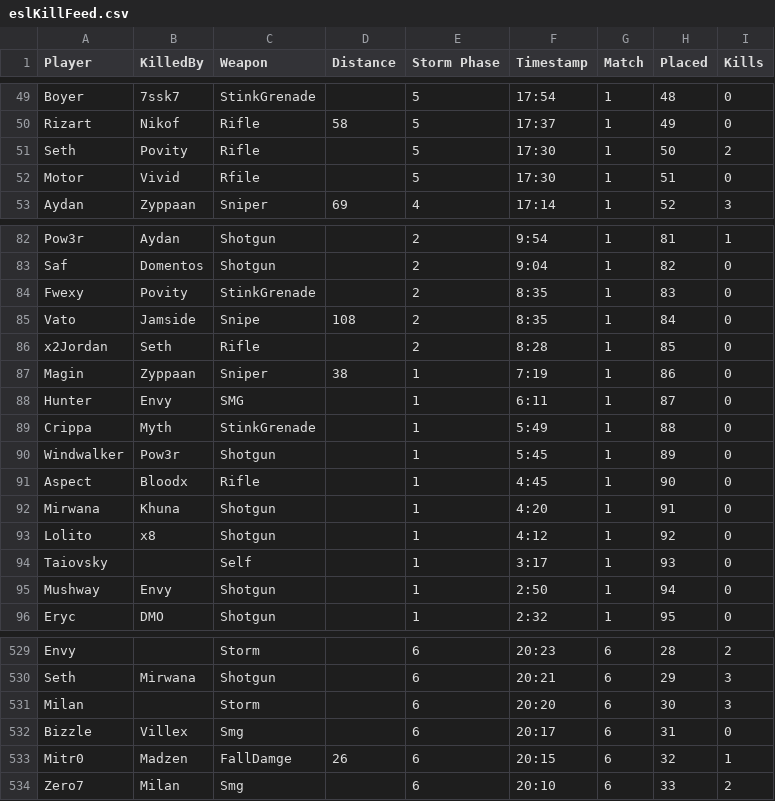
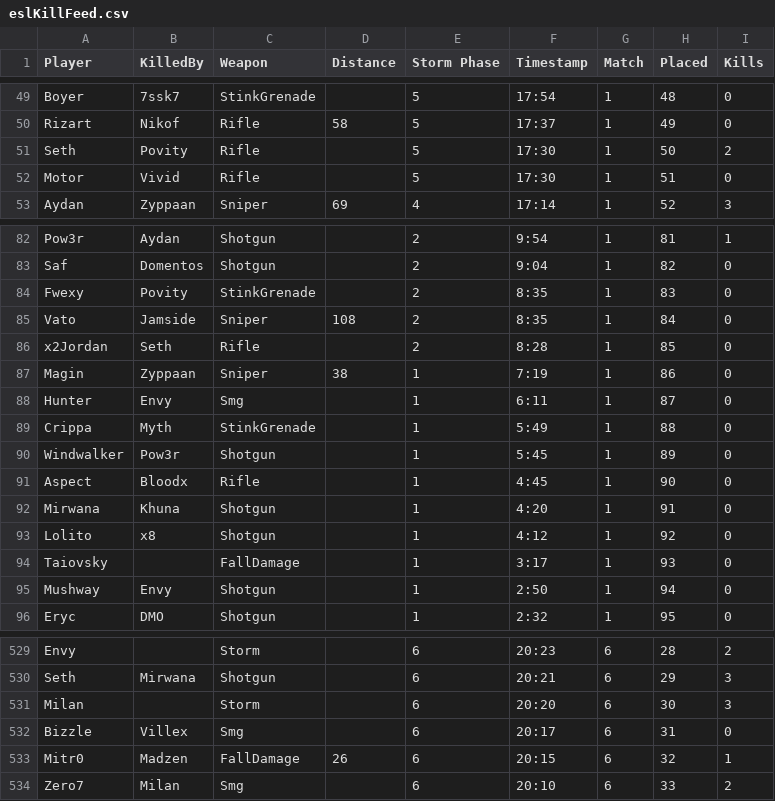
Before and after one commit to ejyap/ESLAnalysis, a CSV file: eslKillFeed.csv, drawn as a sheet; only a part is shown, gaps mark what is left out.

```diff
--- a/eslKillFeed.csv
+++ b/eslKillFeed.csv
@@ -51,3 +51,3 @@ Rizart,Nikof,Rifle,58,5,17:37,1,49,0
 Seth,Povity,Rifle,,5,17:30,1,50,2
-Motor,Vivid,Rfile,,5,17:30,1,51,0
+Motor,Vivid,Rifle,,5,17:30,1,51,0
 Aydan,Zyppaan,Sniper,69,4,17:14,1,52,3
@@ -84,6 +84,6 @@ Saf,Domentos,Shotgun,,2,9:04,1,82,0
 Fwexy,Povity,StinkGrenade,,2,8:35,1,83,0
-Vato,Jamside,Snipe,108,2,8:35,1,84,0
+Vato,Jamside,Sniper,108,2,8:35,1,84,0
 x2Jordan,Seth,Rifle,,2,8:28,1,85,0
 Magin,Zyppaan,Sniper,38,1,7:19,1,86,0
-Hunter,Envy,SMG,,1,6:11,1,87,0
+Hunter,Envy,Smg,,1,6:11,1,87,0
 Crippa,Myth,StinkGrenade,,1,5:49,1,88,0
@@ -93,3 +93,3 @@ Mirwana,Khuna,Shotgun,,1,4:20,1,91,0
 Lolito,x8,Shotgun,,1,4:12,1,92,0
-Taiovsky,,Self,,1,3:17,1,93,0
+Taiovsky,,FallDamage,,1,3:17,1,93,0
 Mushway,Envy,Shotgun,,1,2:50,1,94,0
@@ -532,3 +532,3 @@ Milan,,Storm,,6,20:20,6,30,3
 Bizzle,Villex,Smg,,6,20:17,6,31,0
-Mitr0,Madzen,FallDamge,26,6,20:15,6,32,1
+Mitr0,Madzen,FallDamage,26,6,20:15,6,32,1
 Zero7,Milan,Smg,,6,20:10,6,33,2
```
Also changed, not shown: 11 other files.
